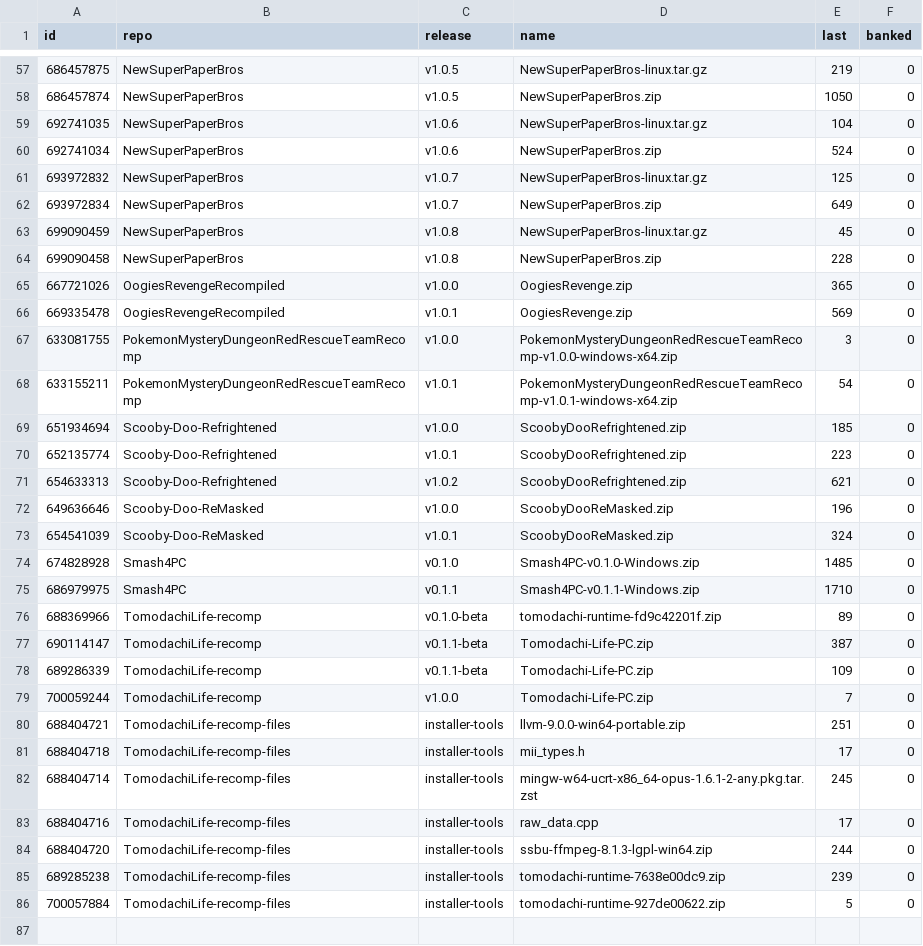
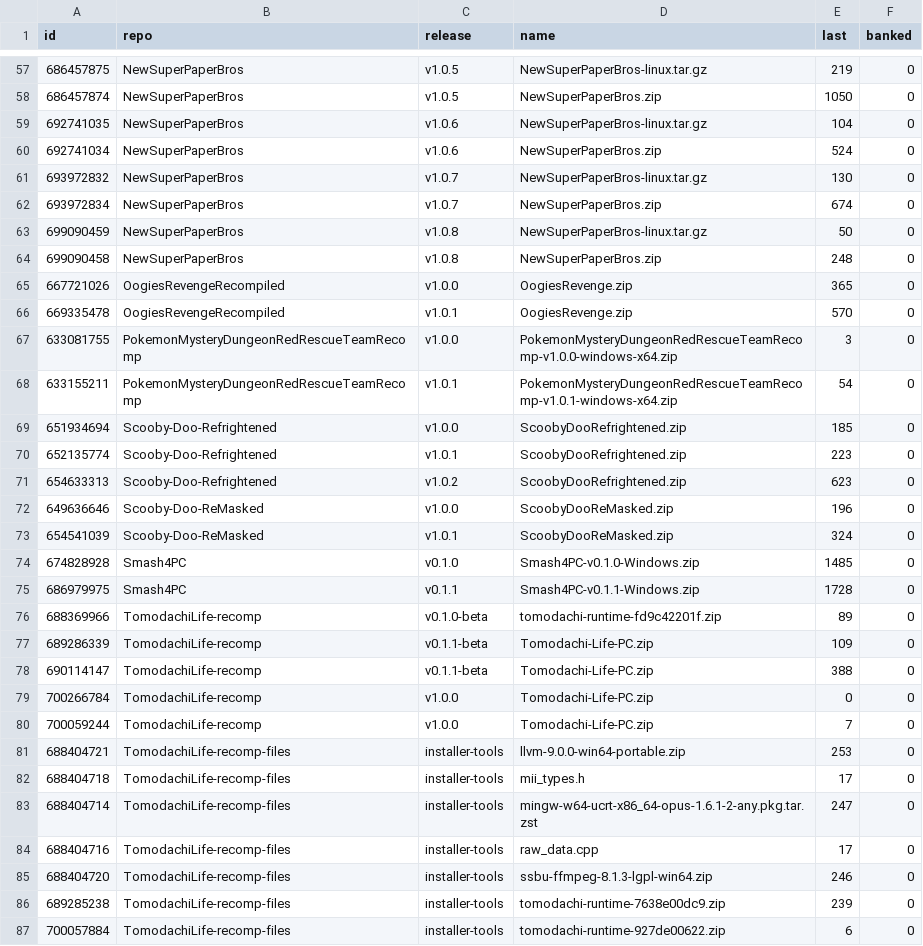
Before and after one commit to josiahg2502-glitch/github-download-tracker, a CSV file: assets.csv, drawn as a sheet; only a part is shown, gaps mark what is left out; the diff covers the shown part only.

```diff
--- a/assets.csv
+++ b/assets.csv
@@ -60,8 +60,8 @@
 "692741034","NewSuperPaperBros","v1.0.6","NewSuperPaperBros.zip","524","0"
-"693972832","NewSuperPaperBros","v1.0.7","NewSuperPaperBros-linux.tar.gz","125","0"
-"693972834","NewSuperPaperBros","v1.0.7","NewSuperPaperBros.zip","649","0"
-"699090459","NewSuperPaperBros","v1.0.8","NewSuperPaperBros-linux.tar.gz","45","0"
-"699090458","NewSuperPaperBros","v1.0.8","NewSuperPaperBros.zip","228","0"
+"693972832","NewSuperPaperBros","v1.0.7","NewSuperPaperBros-linux.tar.gz","130","0"
+"693972834","NewSuperPaperBros","v1.0.7","NewSuperPaperBros.zip","674","0"
+"699090459","NewSuperPaperBros","v1.0.8","NewSuperPaperBros-linux.tar.gz","50","0"
+"699090458","NewSuperPaperBros","v1.0.8","NewSuperPaperBros.zip","248","0"
 "667721026","OogiesRevengeRecompiled","v1.0.0","OogiesRevenge.zip","365","0"
-"669335478","OogiesRevengeRecompiled","v1.0.1","OogiesRevenge.zip","569","0"
+"669335478","OogiesRevengeRecompiled","v1.0.1","OogiesRevenge.zip","570","0"
 "633081755","PokemonMysteryDungeonRedRescueTeamRecomp","v1.0.0","PokemonMysteryDungeonRedRescueTeamRecomp-v1.0.0-windows-x64.zip","3","0"
@@ -70,3 +70,3 @@
 "652135774","Scooby-Doo-Refrightened","v1.0.1","ScoobyDooRefrightened.zip","223","0"
-"654633313","Scooby-Doo-Refrightened","v1.0.2","ScoobyDooRefrightened.zip","621","0"
+"654633313","Scooby-Doo-Refrightened","v1.0.2","ScoobyDooRefrightened.zip","623","0"
 "649636646","Scooby-Doo-ReMasked","v1.0.0","ScoobyDooReMasked.zip","196","0"
@@ -74,13 +74,14 @@
 "674828928","Smash4PC","v0.1.0","Smash4PC-v0.1.0-Windows.zip","1485","0"
-"686979975","Smash4PC","v0.1.1","Smash4PC-v0.1.1-Windows.zip","1710","0"
+"686979975","Smash4PC","v0.1.1","Smash4PC-v0.1.1-Windows.zip","1728","0"
 "688369966","TomodachiLife-recomp","v0.1.0-beta","tomodachi-runtime-fd9c42201f.zip","89","0"
-"690114147","TomodachiLife-recomp","v0.1.1-beta","Tomodachi-Life-PC.zip","387","0"
 "689286339","TomodachiLife-recomp","v0.1.1-beta","Tomodachi-Life-PC.zip","109","0"
+"690114147","TomodachiLife-recomp","v0.1.1-beta","Tomodachi-Life-PC.zip","388","0"
+"700266784","TomodachiLife-recomp","v1.0.0","Tomodachi-Life-PC.zip","0","0"
 "700059244","TomodachiLife-recomp","v1.0.0","Tomodachi-Life-PC.zip","7","0"
-"688404721","TomodachiLife-recomp-files","installer-tools","llvm-9.0.0-win64-portable.zip","251","0"
+"688404721","TomodachiLife-recomp-files","installer-tools","llvm-9.0.0-win64-portable.zip","253","0"
 "688404718","TomodachiLife-recomp-files","installer-tools","mii_types.h","17","0"
-"688404714","TomodachiLife-recomp-files","installer-tools","mingw-w64-ucrt-x86_64-opus-1.6.1-2-any.pkg.tar.zst","245","0"
+"688404714","TomodachiLife-recomp-files","installer-tools","mingw-w64-ucrt-x86_64-opus-1.6.1-2-any.pkg.tar.zst","247","0"
 "688404716","TomodachiLife-recomp-files","installer-tools","raw_data.cpp","17","0"
-"688404720","TomodachiLife-recomp-files","installer-tools","ssbu-ffmpeg-8.1.3-lgpl-win64.zip","244","0"
+"688404720","TomodachiLife-recomp-files","installer-tools","ssbu-ffmpeg-8.1.3-lgpl-win64.zip","246","0"
 "689285238","TomodachiLife-recomp-files","installer-tools","tomodachi-runtime-7638e00dc9.zip","239","0"
-"700057884","TomodachiLife-recomp-files","installer-tools","tomodachi-runtime-927de00622.zip","5","0"
+"700057884","TomodachiLife-recomp-files","installer-tools","tomodachi-runtime-927de00622.zip","6","0"
```
Also changed, not shown: 2 added rows, 1 removed row, 2 moved rows and 13 edited cells elsewhere in this file, downloads.csv, 1 other file.
